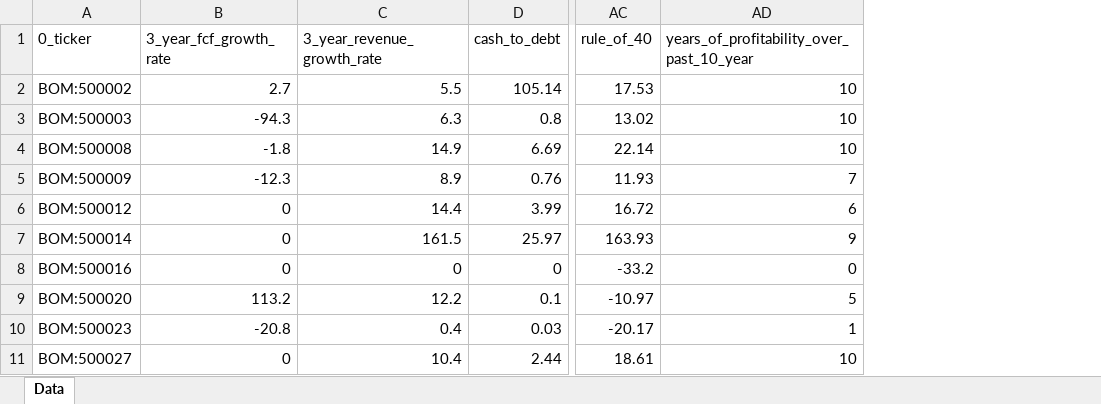
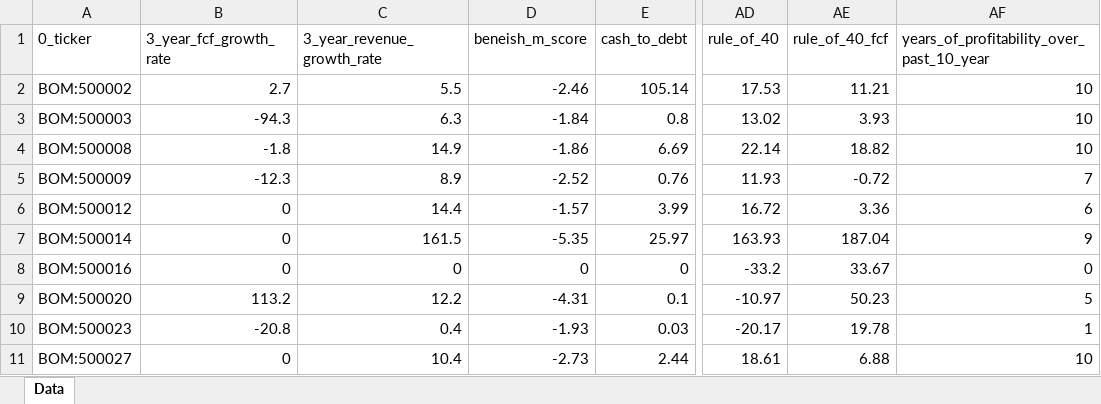
Before and after one commit to panasun/100x-stock-screener, an Excel workbook: data_bom_stock.xlsx, sheet Data, drawn as a sheet; only a part is shown, gaps mark what is left out; values as stored, in another font and other column widths than the file's, no borders; the diff names each change by its address in the sheet, - before the commit and + after, or states it on an @@ line.

```diff
--- a/data_bom_stock.xlsx (sheet Data)
+++ b/data_bom_stock.xlsx (sheet Data)
+column D (beneish_m_score), rows 2-11: -2.46 | -1.84 | -1.86 | -2.52 | -1.57 | -5.35 | 0 | -4.31 | -1.93 | -2.73
+column AE (rule_of_40_fcf), rows 2-11: 11.21 | 3.93 | 18.82 | -0.72 | 3.36 | 187.04 | 33.67 | 50.23 | 19.78 | 6.88
```
Also changed, not shown: 2 other files.
